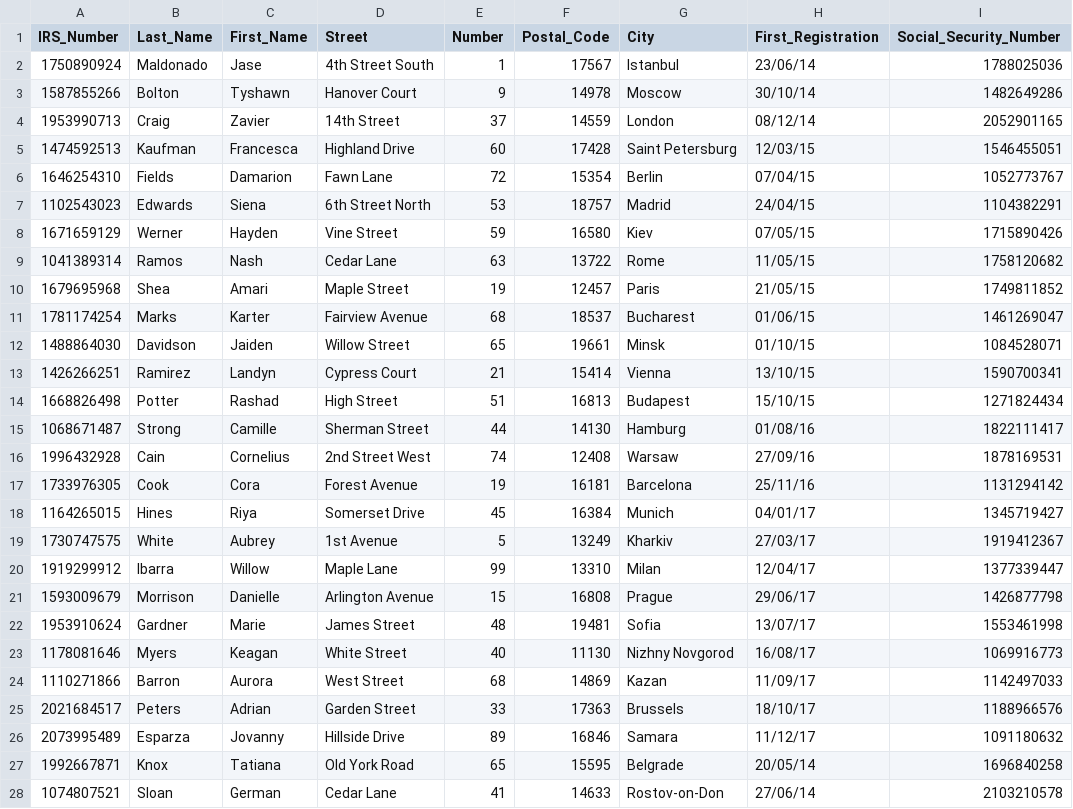
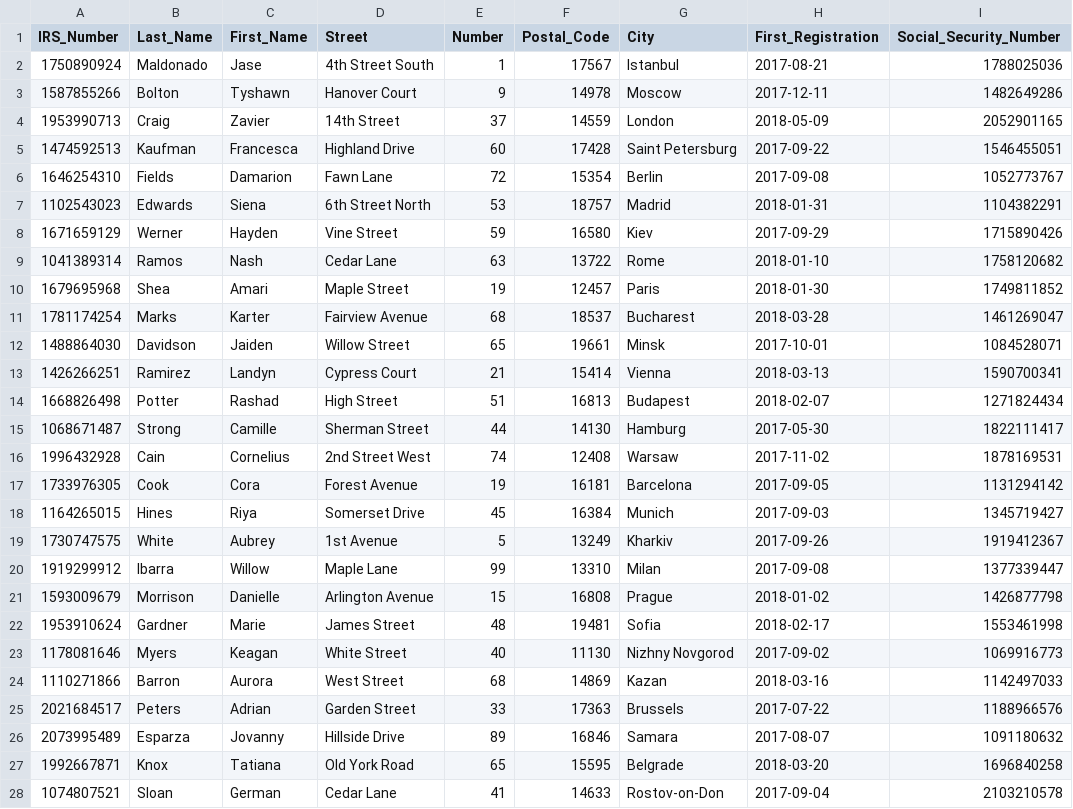
Before and after one commit to alexkaf/db, a CSV file: fill_database/CSVs/customers.csv, drawn as a sheet; only a part is shown; the diff covers the shown part only.

```diff
--- a/fill_database/CSVs/customers.csv
+++ b/fill_database/CSVs/customers.csv
@@ -1,28 +1,28 @@
 IRS_Number,Last_Name,First_Name,Street,Number,Postal_Code,City,First_Registration,Social_Security_Number
-1750890924,Maldonado,Jase,4th Street South,1,17567,Istanbul,23/06/14,1788025036
-1587855266,Bolton,Tyshawn,Hanover Court,9,14978,Moscow,30/10/14,1482649286
-1953990713,Craig,Zavier,14th Street,37,14559,London,08/12/14,2052901165
-1474592513,Kaufman,Francesca,Highland Drive,60,17428,Saint Petersburg,12/03/15,1546455051
-1646254310,Fields,Damarion,Fawn Lane,72,15354,Berlin,07/04/15,1052773767
-1102543023,Edwards,Siena,6th Street North,53,18757,Madrid,24/04/15,1104382291
-1671659129,Werner,Hayden,Vine Street,59,16580,Kiev,07/05/15,1715890426
-1041389314,Ramos,Nash,Cedar Lane,63,13722,Rome,11/05/15,1758120682
-1679695968,Shea,Amari,Maple Street,19,12457,Paris,21/05/15,1749811852
-1781174254,Marks,Karter,Fairview Avenue,68,18537,Bucharest,01/06/15,1461269047
-1488864030,Davidson,Jaiden,Willow Street,65,19661,Minsk,01/10/15,1084528071
-1426266251,Ramirez,Landyn,Cypress Court,21,15414,Vienna,13/10/15,1590700341
-1668826498,Potter,Rashad,High Street,51,16813,Budapest,15/10/15,1271824434
-1068671487,Strong,Camille,Sherman Street,44,14130,Hamburg,01/08/16,1822111417
-1996432928,Cain,Cornelius,2nd Street West,74,12408,Warsaw,27/09/16,1878169531
-1733976305,Cook,Cora,Forest Avenue,19,16181,Barcelona,25/11/16,1131294142
-1164265015,Hines,Riya,Somerset Drive,45,16384,Munich,04/01/17,1345719427
-1730747575,White,Aubrey,1st Avenue,5,13249,Kharkiv,27/03/17,1919412367
-1919299912,Ibarra,Willow,Maple Lane,99,13310,Milan,12/04/17,1377339447
-1593009679,Morrison,Danielle,Arlington Avenue,15,16808,Prague,29/06/17,1426877798
-1953910624,Gardner,Marie,James Street,48,19481,Sofia,13/07/17,1553461998
-1178081646,Myers,Keagan,White Street,40,11130,Nizhny Novgorod,16/08/17,1069916773
-1110271866,Barron,Aurora,West Street,68,14869,Kazan,11/09/17,1142497033
-2021684517,Peters,Adrian,Garden Street,33,17363,Brussels,18/10/17,1188966576
-2073995489,Esparza,Jovanny,Hillside Drive,89,16846,Samara,11/12/17,1091180632
-1992667871,Knox,Tatiana,Old York Road,65,15595,Belgrade,20/05/14,1696840258
-1074807521,Sloan,German,Cedar Lane,41,14633,Rostov-on-Don,27/06/14,2103210578
+1750890924,Maldonado,Jase,4th Street South,1,17567,Istanbul,2017-08-21,1788025036
+1587855266,Bolton,Tyshawn,Hanover Court,9,14978,Moscow,2017-12-11,1482649286
+1953990713,Craig,Zavier,14th Street,37,14559,London,2018-05-09,2052901165
+1474592513,Kaufman,Francesca,Highland Drive,60,17428,Saint Petersburg,2017-09-22,1546455051
+1646254310,Fields,Damarion,Fawn Lane,72,15354,Berlin,2017-09-08,1052773767
+1102543023,Edwards,Siena,6th Street North,53,18757,Madrid,2018-01-31,1104382291
+1671659129,Werner,Hayden,Vine Street,59,16580,Kiev,2017-09-29,1715890426
+1041389314,Ramos,Nash,Cedar Lane,63,13722,Rome,2018-01-10,1758120682
+1679695968,Shea,Amari,Maple Street,19,12457,Paris,2018-01-30,1749811852
+1781174254,Marks,Karter,Fairview Avenue,68,18537,Bucharest,2018-03-28,1461269047
+1488864030,Davidson,Jaiden,Willow Street,65,19661,Minsk,2017-10-01,1084528071
+1426266251,Ramirez,Landyn,Cypress Court,21,15414,Vienna,2018-03-13,1590700341
+1668826498,Potter,Rashad,High Street,51,16813,Budapest,2018-02-07,1271824434
+1068671487,Strong,Camille,Sherman Street,44,14130,Hamburg,2017-05-30,1822111417
+1996432928,Cain,Cornelius,2nd Street West,74,12408,Warsaw,2017-11-02,1878169531
+1733976305,Cook,Cora,Forest Avenue,19,16181,Barcelona,2017-09-05,1131294142
+1164265015,Hines,Riya,Somerset Drive,45,16384,Munich,2017-09-03,1345719427
+1730747575,White,Aubrey,1st Avenue,5,13249,Kharkiv,2017-09-26,1919412367
+1919299912,Ibarra,Willow,Maple Lane,99,13310,Milan,2017-09-08,1377339447
+1593009679,Morrison,Danielle,Arlington Avenue,15,16808,Prague,2018-01-02,1426877798
+1953910624,Gardner,Marie,James Street,48,19481,Sofia,2018-02-17,1553461998
+1178081646,Myers,Keagan,White Street,40,11130,Nizhny Novgorod,2017-09-02,1069916773
+1110271866,Barron,Aurora,West Street,68,14869,Kazan,2018-03-16,1142497033
+2021684517,Peters,Adrian,Garden Street,33,17363,Brussels,2017-07-22,1188966576
+2073995489,Esparza,Jovanny,Hillside Drive,89,16846,Samara,2017-08-07,1091180632
+1992667871,Knox,Tatiana,Old York Road,65,15595,Belgrade,2018-03-20,1696840258
+1074807521,Sloan,German,Cedar Lane,41,14633,Rostov-on-Don,2017-09-04,2103210578
```
Also changed, not shown: 123 edited cells elsewhere in this file, fill_database/CSVs/hotel_room.csv, fill_database/CSVs/payment_transaction.csv, 7 other files.
